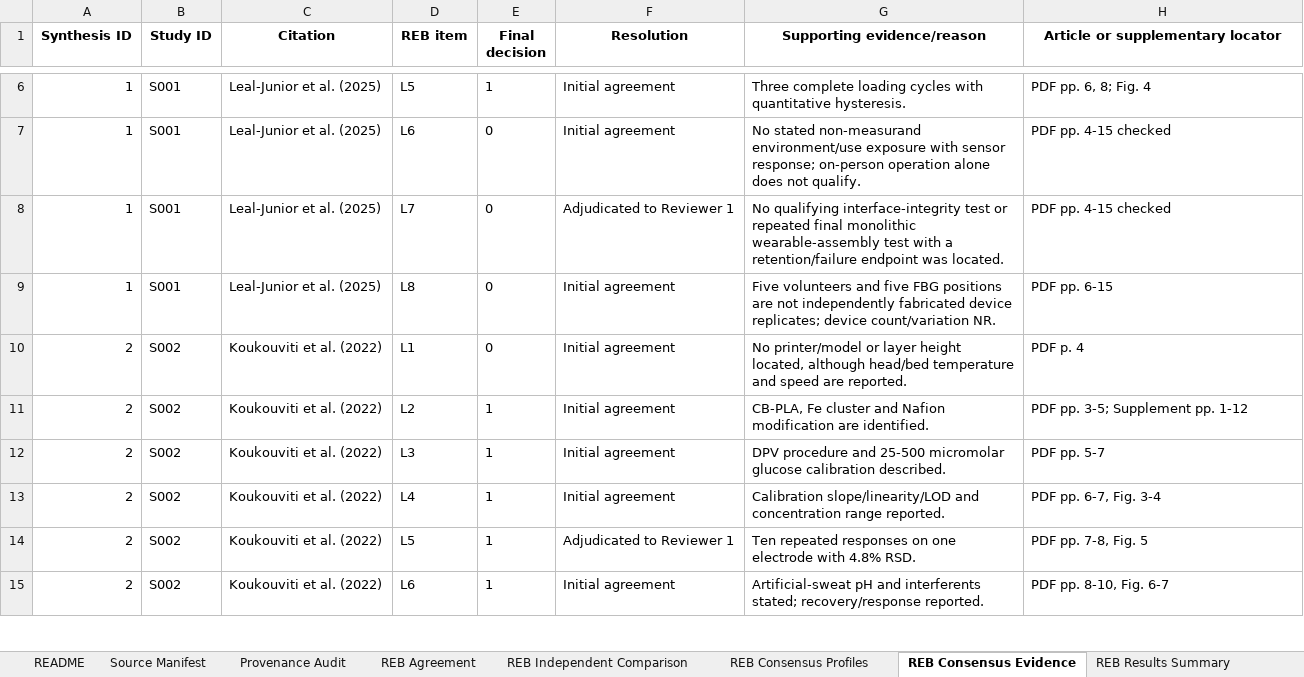
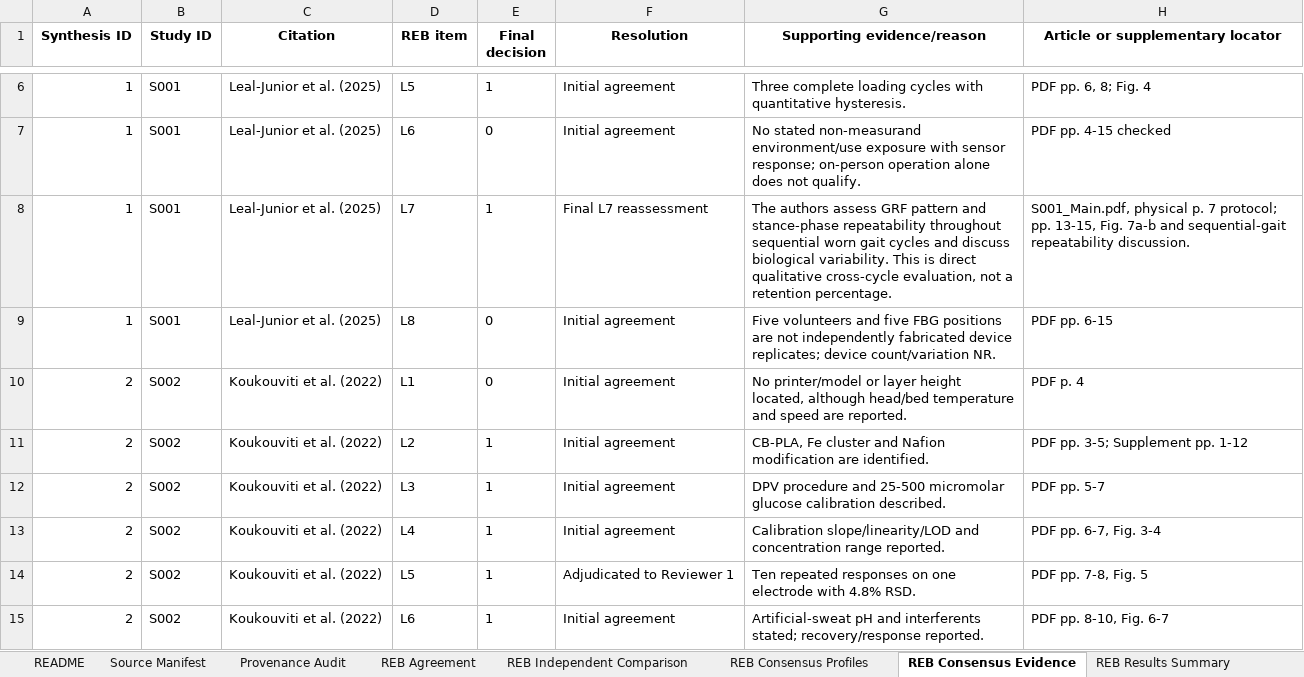
Before and after one commit to poojasrinivas1304/material-extrusion-wearable-sensor-reb, an Excel workbook: Supplementary_Data_4_Final_Consensus_and_Statistical_Analysis_76.xlsx, sheet REB Consensus Evidence, drawn as a sheet; only a part is shown, gaps mark what is left out; values as stored, in another font and other column widths than the file's, no borders; the diff covers the shown part only; the diff names each change by its address in the sheet, - before the commit and + after, or states it on an @@ line.

```diff
--- a/Supplementary_Data_4_Final_Consensus_and_Statistical_Analysis_76.xlsx (sheet REB Consensus Evidence)
+++ b/Supplementary_Data_4_Final_Consensus_and_Statistical_Analysis_76.xlsx (sheet REB Consensus Evidence)
-E8 (Final decision): 0
+E8 (Final decision): 1
-F8 (Resolution): Adjudicated to Reviewer 1
+F8 (Resolution): Final L7 reassessment
-G8 (Supporting evidence/reason): No qualifying interface-integrity test or repeated final monolithic wearable-assembly test with a retention/failure endpoint was located.
+G8 (Supporting evidence/reason): The authors assess GRF pattern and stance-phase repeatability throughout sequential worn gait cycles and discuss biological variability. This is direct qualitative cross-cycle evaluation, not a retention percentage.
-H8 (Article or supplementary locator): PDF pp. 4-15 checked
+H8 (Article or supplementary locator): S001_Main.pdf, physical p. 7 protocol; pp. 13-15, Fig. 7a-b and sequential-gait repeatability discussion.
```
Also changed, not shown: 148 edited cells elsewhere in this sheet, sheet REB Independent Comparison, sheet Adjudication Log, sheet REB Consensus Profiles, sheet REB Agreement, sheet REB Results Summary, sheet QA, 3 more sheets, Supplementary_Data_1_Master_Extraction_76_Studies.xlsx, 1 other file.
